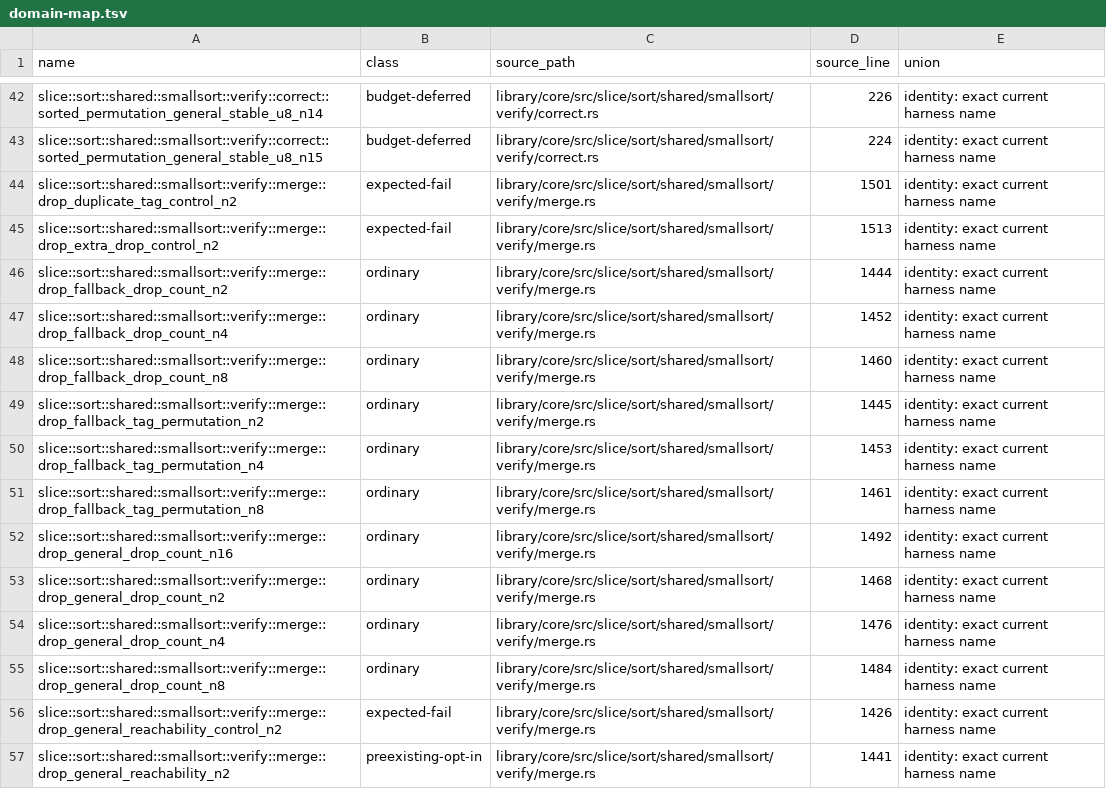
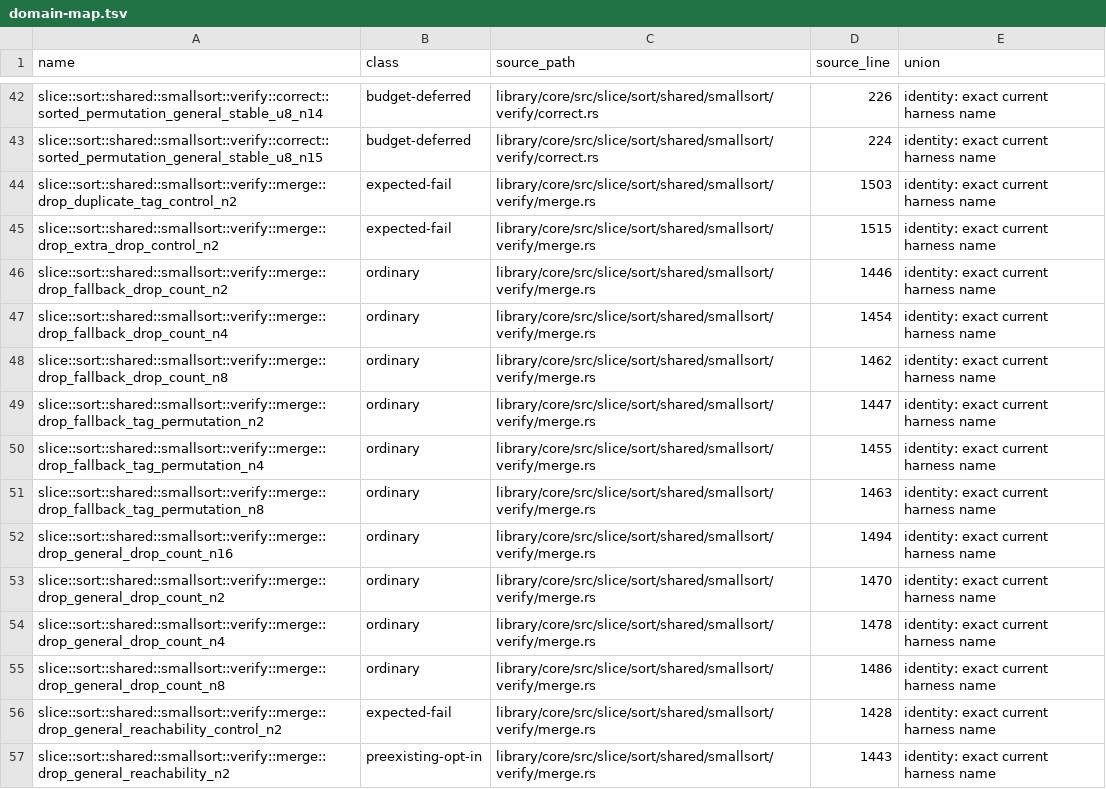
Before and after one commit to Tiramisu-Cake/verify-rust-std, a TSV file: research/challenge-8/kani-k1/scope/domain-map.tsv, drawn as a sheet; only a part is shown, gaps mark what is left out; the diff covers the shown part only.

```diff
--- a/research/challenge-8/kani-k1/scope/domain-map.tsv
+++ b/research/challenge-8/kani-k1/scope/domain-map.tsv
@@ -43,15 +43,15 @@ slice::sort::shared::smallsort::verify::correct::sorted_permutation_general_stab
 slice::sort::shared::smallsort::verify::correct::sorted_permutation_general_stable_u8_n15	budget-deferred	library/core/src/slice/sort/shared/smallsort/verify/correct.rs	224	identity: exact current harness name
-slice::sort::shared::smallsort::verify::merge::drop_duplicate_tag_control_n2	expected-fail	library/core/src/slice/sort/shared/smallsort/verify/merge.rs	1501	identity: exact current harness name
-slice::sort::shared::smallsort::verify::merge::drop_extra_drop_control_n2	expected-fail	library/core/src/slice/sort/shared/smallsort/verify/merge.rs	1513	identity: exact current harness name
-slice::sort::shared::smallsort::verify::merge::drop_fallback_drop_count_n2	ordinary	library/core/src/slice/sort/shared/smallsort/verify/merge.rs	1444	identity: exact current harness name
-slice::sort::shared::smallsort::verify::merge::drop_fallback_drop_count_n4	ordinary	library/core/src/slice/sort/shared/smallsort/verify/merge.rs	1452	identity: exact current harness name
-slice::sort::shared::smallsort::verify::merge::drop_fallback_drop_count_n8	ordinary	library/core/src/slice/sort/shared/smallsort/verify/merge.rs	1460	identity: exact current harness name
-slice::sort::shared::smallsort::verify::merge::drop_fallback_tag_permutation_n2	ordinary	library/core/src/slice/sort/shared/smallsort/verify/merge.rs	1445	identity: exact current harness name
-slice::sort::shared::smallsort::verify::merge::drop_fallback_tag_permutation_n4	ordinary	library/core/src/slice/sort/shared/smallsort/verify/merge.rs	1453	identity: exact current harness name
-slice::sort::shared::smallsort::verify::merge::drop_fallback_tag_permutation_n8	ordinary	library/core/src/slice/sort/shared/smallsort/verify/merge.rs	1461	identity: exact current harness name
-slice::sort::shared::smallsort::verify::merge::drop_general_drop_count_n16	ordinary	library/core/src/slice/sort/shared/smallsort/verify/merge.rs	1492	identity: exact current harness name
-slice::sort::shared::smallsort::verify::merge::drop_general_drop_count_n2	ordinary	library/core/src/slice/sort/shared/smallsort/verify/merge.rs	1468	identity: exact current harness name
-slice::sort::shared::smallsort::verify::merge::drop_general_drop_count_n4	ordinary	library/core/src/slice/sort/shared/smallsort/verify/merge.rs	1476	identity: exact current harness name
-slice::sort::shared::smallsort::verify::merge::drop_general_drop_count_n8	ordinary	library/core/src/slice/sort/shared/smallsort/verify/merge.rs	1484	identity: exact current harness name
-slice::sort::shared::smallsort::verify::merge::drop_general_reachability_control_n2	expected-fail	library/core/src/slice/sort/shared/smallsort/verify/merge.rs	1426	identity: exact current harness name
-slice::sort::shared::smallsort::verify::merge::drop_general_reachability_n2	preexisting-opt-in	library/core/src/slice/sort/shared/smallsort/verify/merge.rs	1441	identity: exact current harness name
+slice::sort::shared::smallsort::verify::merge::drop_duplicate_tag_control_n2	expected-fail	library/core/src/slice/sort/shared/smallsort/verify/merge.rs	1503	identity: exact current harness name
+slice::sort::shared::smallsort::verify::merge::drop_extra_drop_control_n2	expected-fail	library/core/src/slice/sort/shared/smallsort/verify/merge.rs	1515	identity: exact current harness name
+slice::sort::shared::smallsort::verify::merge::drop_fallback_drop_count_n2	ordinary	library/core/src/slice/sort/shared/smallsort/verify/merge.rs	1446	identity: exact current harness name
+slice::sort::shared::smallsort::verify::merge::drop_fallback_drop_count_n4	ordinary	library/core/src/slice/sort/shared/smallsort/verify/merge.rs	1454	identity: exact current harness name
+slice::sort::shared::smallsort::verify::merge::drop_fallback_drop_count_n8	ordinary	library/core/src/slice/sort/shared/smallsort/verify/merge.rs	1462	identity: exact current harness name
+slice::sort::shared::smallsort::verify::merge::drop_fallback_tag_permutation_n2	ordinary	library/core/src/slice/sort/shared/smallsort/verify/merge.rs	1447	identity: exact current harness name
+slice::sort::shared::smallsort::verify::merge::drop_fallback_tag_permutation_n4	ordinary	library/core/src/slice/sort/shared/smallsort/verify/merge.rs	1455	identity: exact current harness name
+slice::sort::shared::smallsort::verify::merge::drop_fallback_tag_permutation_n8	ordinary	library/core/src/slice/sort/shared/smallsort/verify/merge.rs	1463	identity: exact current harness name
+slice::sort::shared::smallsort::verify::merge::drop_general_drop_count_n16	ordinary	library/core/src/slice/sort/shared/smallsort/verify/merge.rs	1494	identity: exact current harness name
+slice::sort::shared::smallsort::verify::merge::drop_general_drop_count_n2	ordinary	library/core/src/slice/sort/shared/smallsort/verify/merge.rs	1470	identity: exact current harness name
+slice::sort::shared::smallsort::verify::merge::drop_general_drop_count_n4	ordinary	library/core/src/slice/sort/shared/smallsort/verify/merge.rs	1478	identity: exact current harness name
+slice::sort::shared::smallsort::verify::merge::drop_general_drop_count_n8	ordinary	library/core/src/slice/sort/shared/smallsort/verify/merge.rs	1486	identity: exact current harness name
+slice::sort::shared::smallsort::verify::merge::drop_general_reachability_control_n2	expected-fail	library/core/src/slice/sort/shared/smallsort/verify/merge.rs	1428	identity: exact current harness name
+slice::sort::shared::smallsort::verify::merge::drop_general_reachability_n2	preexisting-opt-in	library/core/src/slice/sort/shared/smallsort/verify/merge.rs	1443	identity: exact current harness name
```
Also changed, not shown: 109 edited cells elsewhere in this file, research/challenge-8/kani-k1/assembly/rename-map.tsv, research/challenge-8/kani-k1/scope/budget-gates.tsv, 31 other files.
